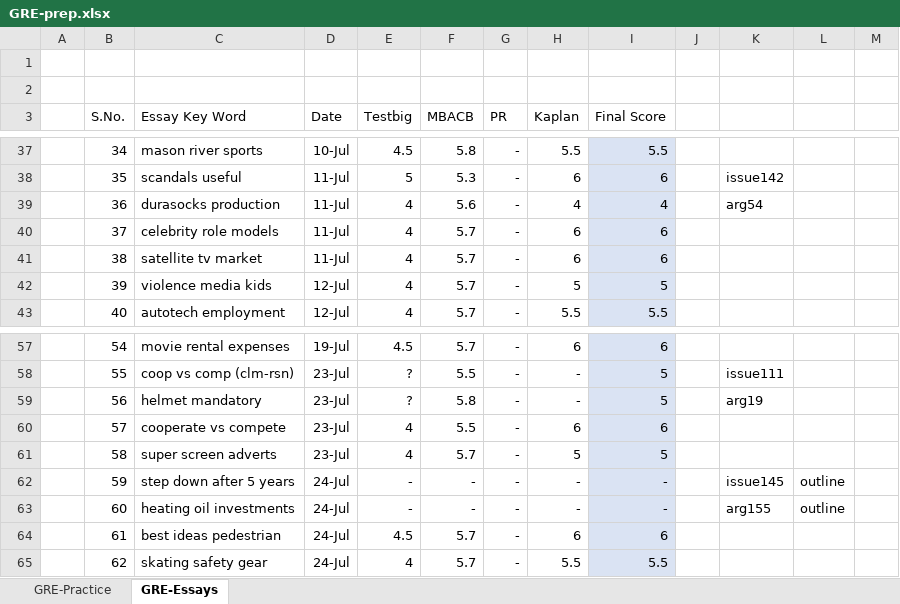
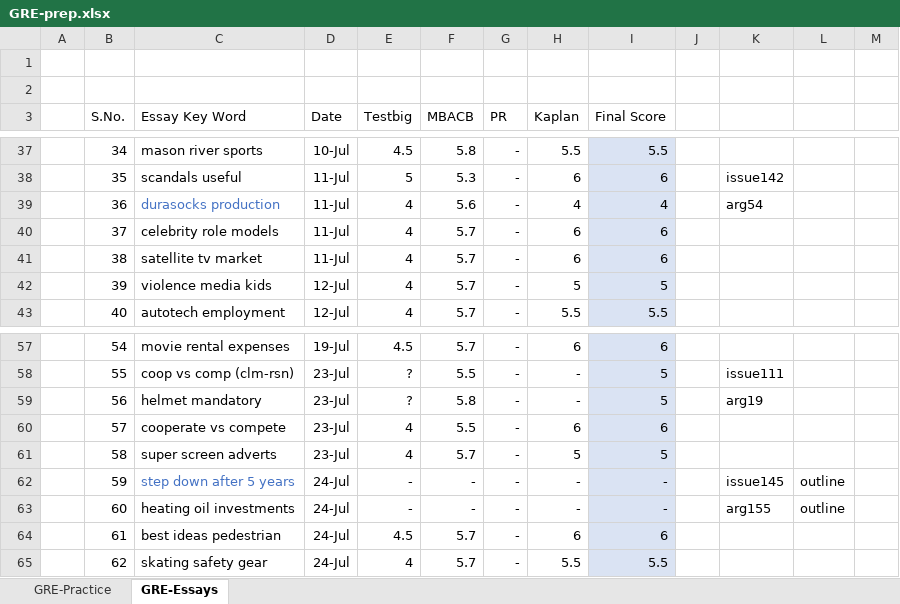
Before and after one commit to Whitelisted2/GRE-IELTS-Prep, an Excel workbook: GRE-prep.xlsx, sheet GRE-Essays, drawn as a sheet; only a part is shown, gaps mark what is left out; values as stored, in another font and other column widths than the file's, no borders; table styles not drawn; the diff names each change by its address in the sheet, - before the commit and + after, or states it on an @@ line.

```diff
--- a/GRE-prep.xlsx (sheet GRE-Essays)
+++ b/GRE-prep.xlsx (sheet GRE-Essays)
-C39 text colour: black
+C39 text colour: #4472C4
-C62 text colour: black
+C62 text colour: #4472C4
```
Also changed, not shown: sheet GRE-Practice.
